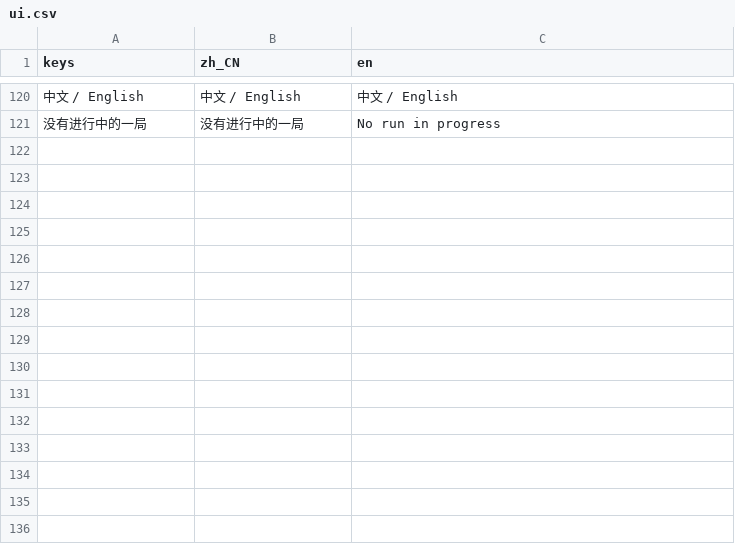
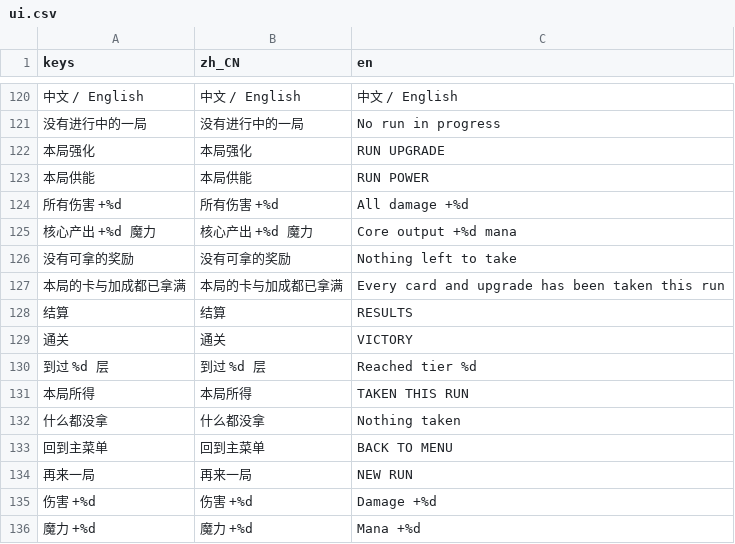
Before and after one commit to ChenYunyong/-, a CSV file: arcane/assets/i18n/ui.csv, drawn as a sheet; only a part is shown, gaps mark what is left out; the diff names each change by its address in the sheet, - before the commit and + after, or states it on an @@ line.

Commit message:
feat(arcane/PET-92): 一局闭环 —— 奖励 / 路线推进 / 胜负结算 / 开新一局
奖励（§1）：新增 RewardModel —— 纯函数 roll(种子, 波次, 池子, 已拿) 出三个选项，
三类杠杆互不重叠（拿一张新卡 / 把已有卡的强韧 +2 / 供能 +1）。拿卡走 place_card：
add_card 之后再从核心拉一条丝线 —— 只放不连的话 CombatSim 的 BFS 收不到它，拿了等于没拿。
池子抽空时给明说的兜底，不是白屏。

路线推进（§2）：打完 → 奖励 → 路线图；MapModel 记 deepest_tier()，第 0 层与最后一层
强制战斗，中途可能进工坊（回编辑器）。「继续」把这一局带过去。

胜负（§3）：一波打不完 = 本局结束。输的那一刻**不自动切屏** —— 先让玩家看见「核心被摧毁」，
按「结算」才走。结算屏（scenes/result.tscn + result_screen.gd / result_layout.gd）说清
到过几层、拿了什么；打穿最后一层是通关结算。

开新一局（§4）：结算屏「再来一局」用新种子开一局 —— 新地图、新卡表、账本清空。

可测（§5）：单元 test_reward（数据侧：三选项确定性、三类杠杆、兜底、拿卡真的连线）；
端到端 defeat_smoke（输那条）与 full_run_smoke（赢那条），共用 run_driver.gd。
两条 e2e 都把世界摆回原样（teardown）—— 后面的 loop_smoke 假定从冷启动开始。
e2e 钉住种子：按键开局是 SEED_AUTO，实测 20 个种子里 11 个通关，运气不该决定用例成败。

版式与配色保持既有中性实现，UI 视觉契约留给 PET-91 那一轮。

实测：单元 1022/1022、集成 396/396，失败项无（基线 920/920 + 226/226）。
tools/capture_result.gd 真机走完两条收场并截图（tests/output/result_defeat.png、result_victory.png）。

Co-authored-by: multica-agent <github@multica.ai>

```diff
--- a/arcane/assets/i18n/ui.csv
+++ b/arcane/assets/i18n/ui.csv
+row 122: 本局强化 | 本局强化 | RUN UPGRADE
+row 123: 本局供能 | 本局供能 | RUN POWER
+row 124: 所有伤害 +%d | 所有伤害 +%d | All damage +%d
+row 125: 核心产出 +%d 魔力 | 核心产出 +%d 魔力 | Core output +%d mana
+row 126: 没有可拿的奖励 | 没有可拿的奖励 | Nothing left to take
+row 127: 本局的卡与加成都已拿满 | 本局的卡与加成都已拿满 | Every card and upgrade has been taken this run
+row 128: 结算 | 结算 | RESULTS
+row 129: 通关 | 通关 | VICTORY
+row 130: 到过 %d 层 | 到过 %d 层 | Reached tier %d
+row 131: 本局所得 | 本局所得 | TAKEN THIS RUN
+row 132: 什么都没拿 | 什么都没拿 | Nothing taken
+row 133: 回到主菜单 | 回到主菜单 | BACK TO MENU
+row 134: 再来一局 | 再来一局 | NEW RUN
+row 135: 伤害 +%d | 伤害 +%d | Damage +%d
+row 136: 魔力 +%d | 魔力 +%d | Mana +%d
```
Also changed, not shown: 32 other files.
